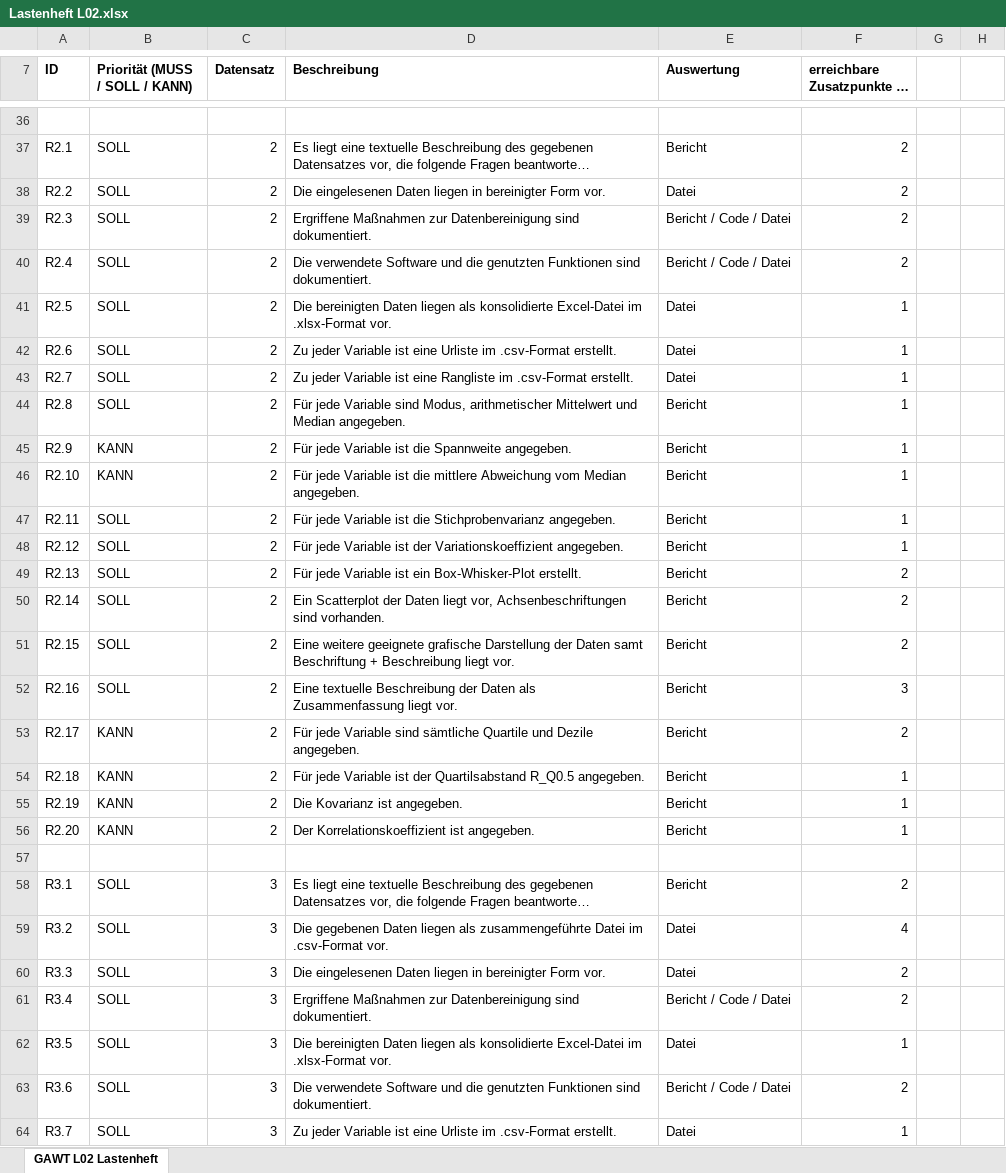
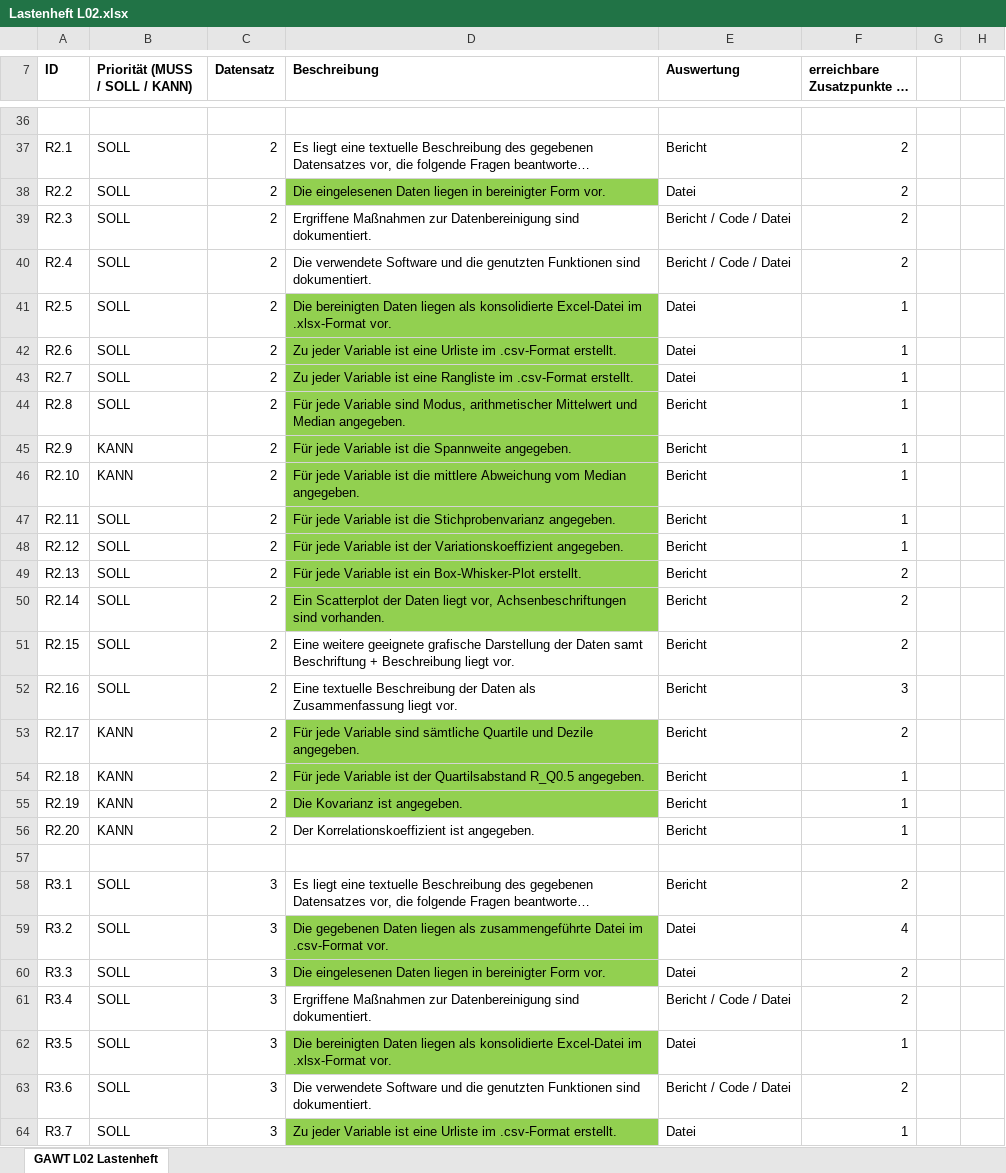
Before and after one commit to DaveOrWhat/Projekt-Datenanalyse, an Excel workbook: Lastenheft L02.xlsx, sheet GAWT L02 Lastenheft, drawn as a sheet; only a part is shown, gaps mark what is left out; long unchanged cells end in …; values as stored, in another font and other column widths than the file's, no borders; the diff covers the shown part only; the diff names each change by its address in the sheet, - before the commit and + after, or states it on an @@ line.

```diff
--- a/Lastenheft L02.xlsx (sheet GAWT L02 Lastenheft)
+++ b/Lastenheft L02.xlsx (sheet GAWT L02 Lastenheft)
-D38 fill: none
+D38 fill: #92D050
-D41:D50 fill: none
+D41:D50 fill: #92D050
-D53:D55 fill: none
+D53:D55 fill: #92D050
-D59:D60 fill: none
+D59:D60 fill: #92D050
-D62 fill: none
+D62 fill: #92D050
-D64 fill: none
+D64 fill: #92D050
```
Also changed, not shown: cell formats elsewhere in this sheet, 29 other files.
